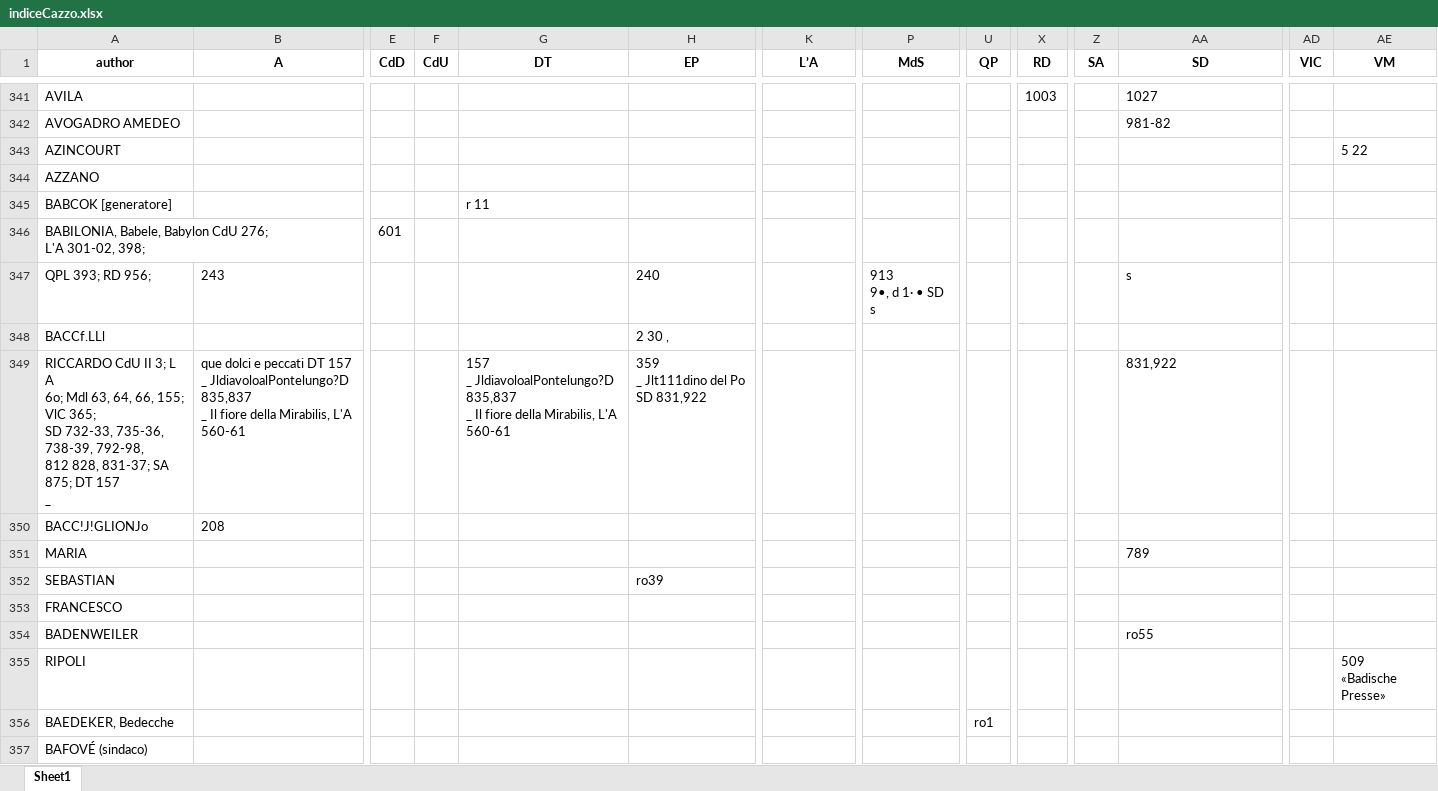
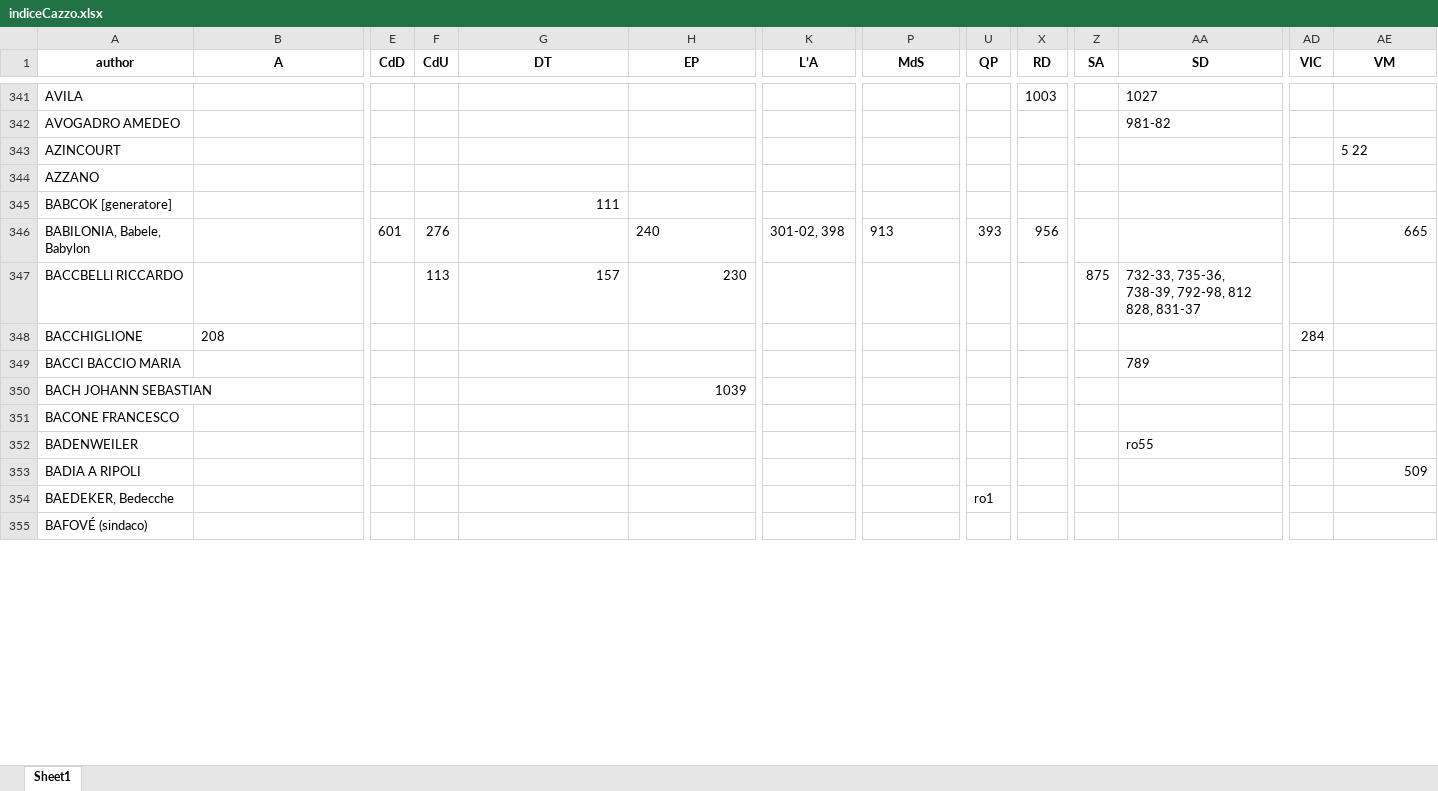
Before and after one commit to Nora1211/Gadda, an Excel workbook: indiceCazzo.xlsx, sheet Sheet1, drawn as a sheet; only a part is shown, gaps mark what is left out; values as stored, in another font and other column widths than the file's, no borders; removed rows and columns are numbered as before the commit, all else as after; rows hold the shown columns only; ↵ is a line break in a cell; the diff covers the shown part only; the diff names each change by its address in the sheet, - before the commit and + after, or states it on an @@ line.

```diff
--- a/indiceCazzo.xlsx (sheet Sheet1)
+++ b/indiceCazzo.xlsx (sheet Sheet1)
-G345 (DT): r 11
+G345 (DT): 111
-row 346: BABILONIA, Babele, Babylon CdU 276; ↵ L'A 301-02, 398; |  | 601
-row 347: QPL 393; RD 956; | 243 |  |  |  | 240 |  | 913 ↵ 9•, d 1· • SD s |  |  |  | s
-row 348: BACCf.LLl |  |  |  |  | 2 30 ,
-row 349: RICCARDO CdU II 3; L A ↵ 6o; Mdl 63, 64, 66, 155; VlC 365; ↵ SD 732-33, 735-36, 738-39, 792-98, ↵ 812 828, 831-37; SA 875; DT 157 ↵ _ | que dolci e peccati DT 157 ↵ _ JldiavoloalPontelungo?D 835,837 ↵ _ Il fiore della Mirabilis, L'A 560-61 |  |  | 157 ↵ _ JldiavoloalPontelungo?D 835,837 ↵ _ Il fiore della Mirabilis, L'A 560-61 | 359 ↵ _ Jlt111dino del Po SD 831,922 |  |  |  |  |  | 831,922
-row 350: BACC!J!GLIONJo | 208
+row 346: BABILONIA, Babele, Babylon |  | 601 | 276 |  | 240 | 301-02, 398 | 913 | 393 | 956 |  |  |  | 665
+row 347: BACCBELLl RICCARDO |  |  | 113 | 157 | 230 |  |  |  |  | 875 | 732-33, 735-36, 738-39, 792-98, 812 828, 831-37
+row 348: BACCHIGLIONE | 208 |  |  |  |  |  |  |  |  |  |  | 284
-A349 (author): MARIA
+A349 (author): BACCI BACCIO MARIA
-row 352: SEBASTIAN |  |  |  |  | ro39
+row 350: BACH JOHANN SEBASTIAN |  |  |  |  | 1039
-A351 (author): FRANCESCO
+A351 (author): BACONE FRANCESCO
-row 355: RIPOLI |  |  |  |  |  |  |  |  |  |  |  |  | 509 ↵ «Badische Presse»
+row 353: BADIA A RIPOLI |  |  |  |  |  |  |  |  |  |  |  |  | 509
```
Also changed, not shown: 44 added rows, 151 removed rows and 304 edited cells elsewhere in this sheet, 1 other file.
